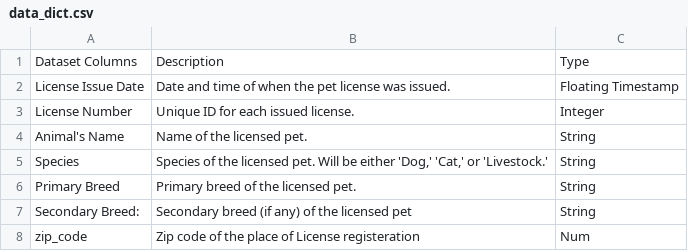
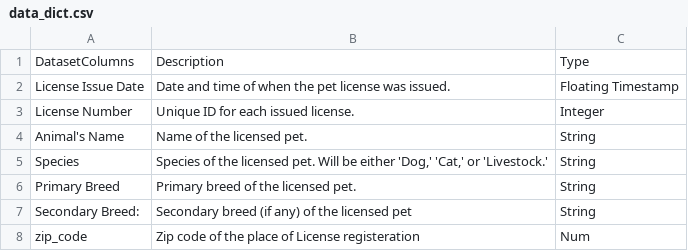
Before and after one commit to JigsawAcademy1/datasets, a CSV file: data_dict.csv, drawn as a sheet.

Commit message:
file edited

```diff
--- a/data_dict.csv
+++ b/data_dict.csv
@@ -1,2 +1,2 @@
-Dataset Columns,Description,Type
+DatasetColumns,Description,Type
 License Issue Date,Date and time of when the pet license was issued.,Floating Timestamp
```
